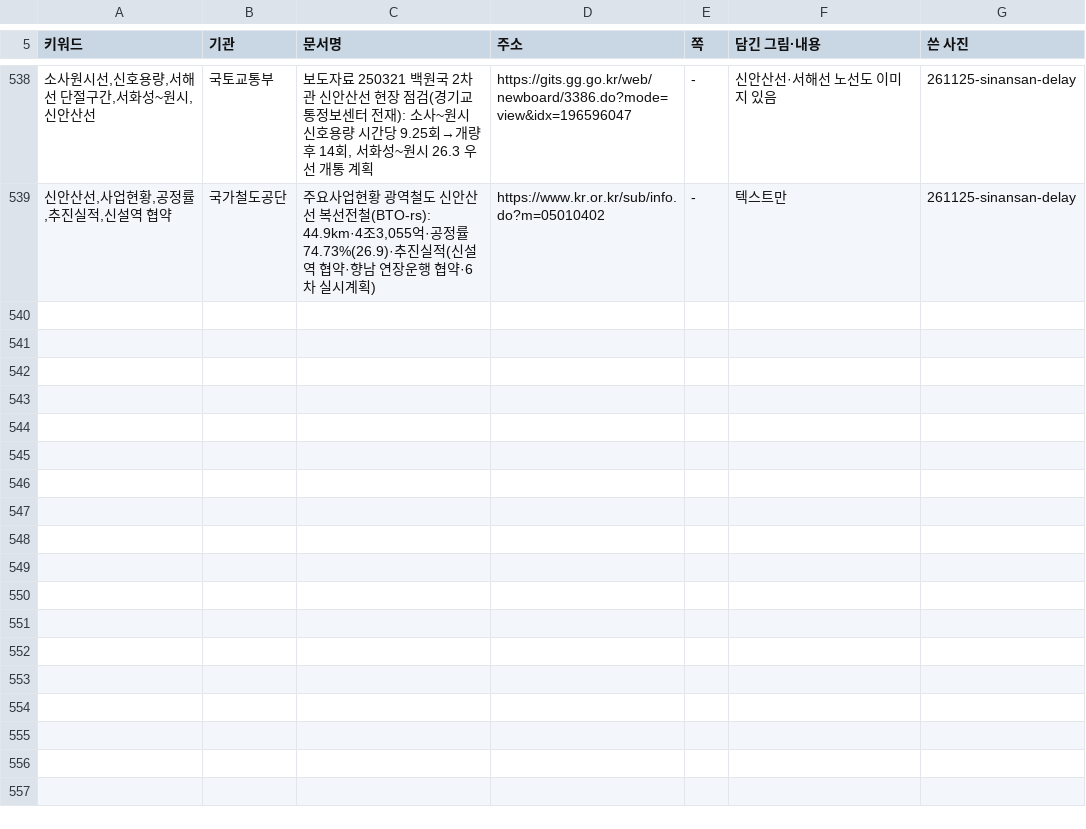
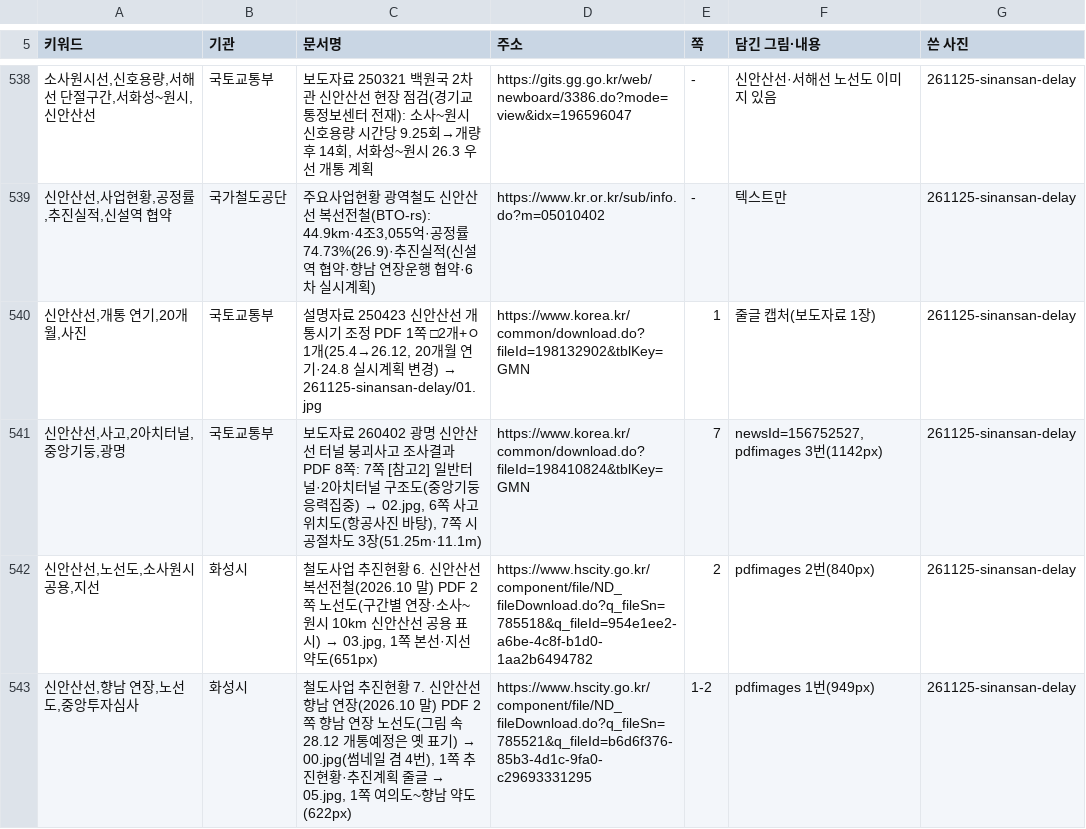
Before and after one commit to min123172317-max/blog-images, a TSV file: addressbook.tsv, drawn as a sheet; only a part is shown, gaps mark what is left out; the diff names each change by its address in the sheet, - before the commit and + after, or states it on an @@ line.

```diff
--- a/addressbook.tsv
+++ b/addressbook.tsv
+row 540: 신안산선,개통 연기,20개월,사진 | 국토교통부 | 설명자료 250423 신안산선 개통시기 조정 PDF 1쪽 □2개+ㅇ1개(25.4→26.12, 20개월 연기·24.8 실시계획 변경) → 261125-sinansan-delay/01.jpg | https://www.korea.kr/common/download.do?fileId=198132902&tblKey=GMN | 1 | 줄글 캡처(보도자료 1장) | 261125-sinansan-delay
+row 541: 신안산선,사고,2아치터널,중앙기둥,광명 | 국토교통부 | 보도자료 260402 광명 신안산선 터널 붕괴사고 조사결과 PDF 8쪽: 7쪽 [참고2] 일반터널·2아치터널 구조도(중앙기둥 응력집중) → 02.jpg, 6쪽 사고위치도(항공사진 바탕), 7쪽 시공절차도 3장(51.25m·11.1m) | https://www.korea.kr/common/download.do?fileId=198410824&tblKey=GMN | 7 | newsId=156752527, pdfimages 3번(1142px) | 261125-sinansan-delay
+row 542: 신안산선,노선도,소사원시 공용,지선 | 화성시 | 철도사업 추진현황 6. 신안산선 복선전철(2026.10 말) PDF 2쪽 노선도(구간별 연장·소사~원시 10km 신안산선 공용 표시) → 03.jpg, 1쪽 본선·지선 약도(651px) | https://www.hscity.go.kr/component/file/ND_fileDownload.do?q_fileSn=785518&q_fileId=954e1ee2-a6be-4c8f-b1d0-1aa2b6494782 | 2 | pdfimages 2번(840px) | 261125-sinansan-delay
+row 543: 신안산선,향남 연장,노선도,중앙투자심사 | 화성시 | 철도사업 추진현황 7. 신안산선 향남 연장(2026.10 말) PDF 2쪽 향남 연장 노선도(그림 속 28.12 개통예정은 옛 표기) → 00.jpg(썸네일 겸 4번), 1쪽 추진현황·추진계획 줄글 → 05.jpg, 1쪽 여의도~향남 약도(622px) | https://www.hscity.go.kr/component/file/ND_fileDownload.do?q_fileSn=785521&q_fileId=b6d6f376-85b3-4d1c-9fa0-c29693331295 | 1-2 | pdfimages 1번(949px) | 261125-sinansan-delay
```
Also changed, not shown: 8 other files.
